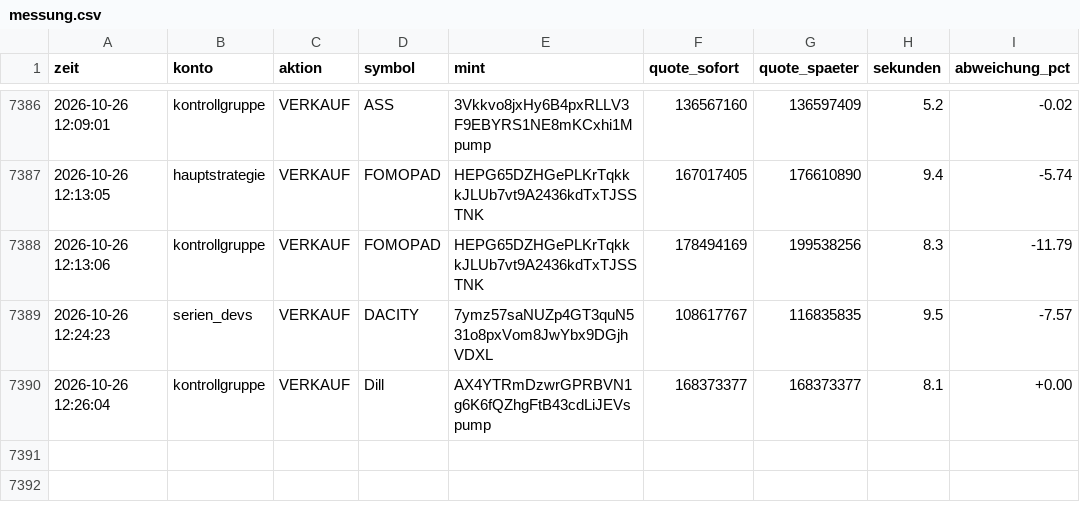
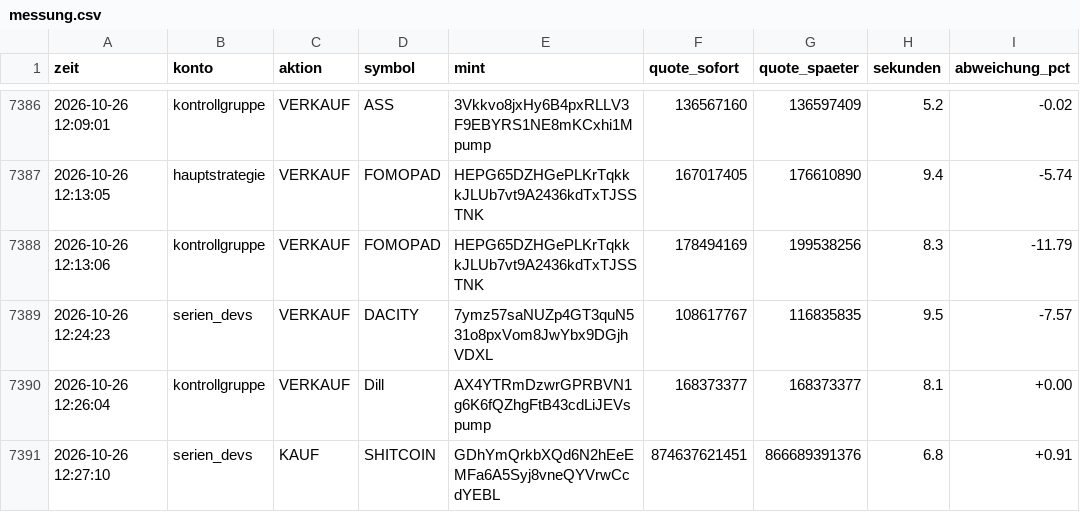
Before and after one commit to Jubosaurus/solana-meme-paperbot, a CSV file: messung.csv, drawn as a sheet; only a part is shown, gaps mark what is left out.

```diff
--- a/messung.csv
+++ b/messung.csv
@@ -7390 +7390,2 @@ zeit,konto,aktion,symbol,mint,quote_sofort,quote_spaeter,sekunden,abweichung_pct
 2026-10-26 12:26:04,kontrollgruppe,VERKAUF,Dill,AX4YTRmDzwrGPRBVN1g6K6fQZhgFtB43cdLiJEVspump,168373377,168373377,8.1,+0.00
+2026-10-26 12:27:10,serien_devs,KAUF,SHITCOIN,GDhYmQrkbXQd6N2hEeEMFa6A5Syj8vneQYVrwCcdYEBL,874637621451,866689391376,6.8,+0.91
```
Also changed, not shown: dexscreener.csv, flugschreiber/2026-10-26.csv, 18 other files.
